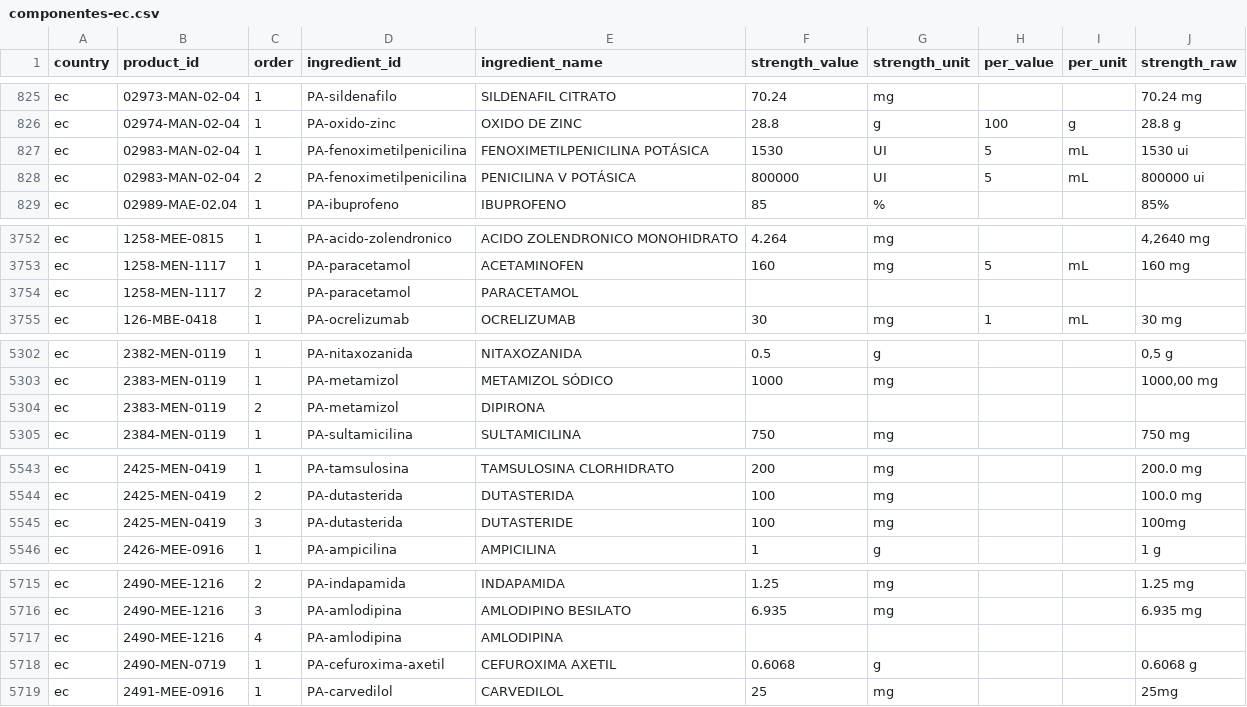
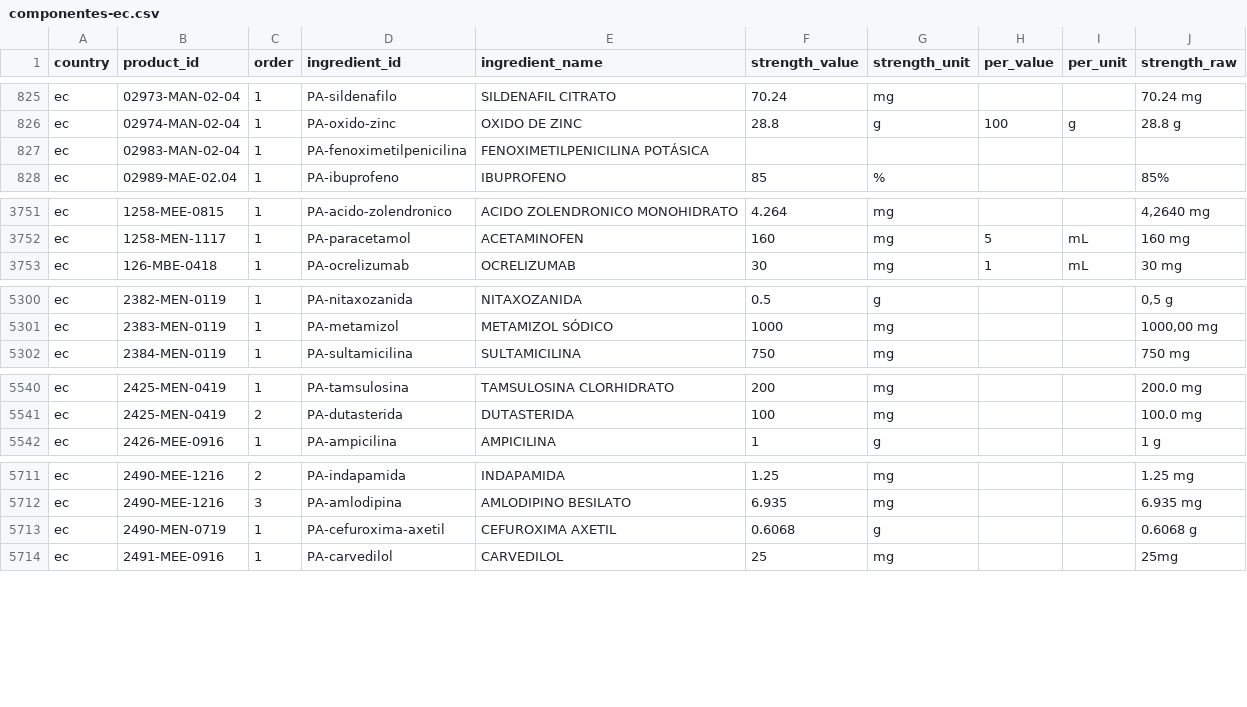
Before and after one commit to bypabloc/medicamentos, a CSV file: componentes-ec.csv, drawn as a sheet; only a part is shown, gaps mark what is left out; the diff covers the shown part only.

Commit message:
fix: une los principios repetidos de un producto de Ecuador
- Ocho productos repetían un principio (sal y nombre base, o la misma fila dos veces): queda una fila con el primer nombre.
- La cantidad es la única informada; si se contradicen (02983-MAN-02-04: 1530 UI y 800000 UI) queda vacía y la concentración sale del texto de la fuente (300.000 UI/5 mL).
- build.py aplica la regla solo a Ecuador: en Colombia el diccionario junta sales distintas en PA-cloruro.
- componentes-ec.csv baja de 8 987 a 8 979 filas; products_ec y reporte.json se ajustan.

```diff
--- a/componentes-ec.csv
+++ b/componentes-ec.csv
@@ -826,4 +826,3 @@ ec,02973-MAN-02-04,1,PA-sildenafilo,SILDENAFIL CITRATO,70.24,mg,,,70.24 mg
 ec,02974-MAN-02-04,1,PA-oxido-zinc,OXIDO DE ZINC,28.8,g,100,g,28.8 g
-ec,02983-MAN-02-04,1,PA-fenoximetilpenicilina,FENOXIMETILPENICILINA POTÁSICA,1530,UI,5,mL,1530 ui
-ec,02983-MAN-02-04,2,PA-fenoximetilpenicilina,PENICILINA V POTÁSICA,800000,UI,5,mL,800000 ui
+ec,02983-MAN-02-04,1,PA-fenoximetilpenicilina,FENOXIMETILPENICILINA POTÁSICA,,,,,
 ec,02989-MAE-02.04,1,PA-ibuprofeno,IBUPROFENO,85,%,,,85%
@@ -3753,3 +3752,2 @@ ec,1258-MEE-0815,1,PA-acido-zolendronico,ACIDO ZOLENDRONICO MONOHIDRATO,4.264,mg
 ec,1258-MEN-1117,1,PA-paracetamol,ACETAMINOFEN,160,mg,5,mL,160 mg
-ec,1258-MEN-1117,2,PA-paracetamol,PARACETAMOL,,,,,
 ec,126-MBE-0418,1,PA-ocrelizumab,OCRELIZUMAB,30,mg,1,mL,30 mg
@@ -5303,3 +5301,2 @@ ec,2382-MEN-0119,1,PA-nitaxozanida,NITAXOZANIDA,0.5,g,,,"0,5 g"
 ec,2383-MEN-0119,1,PA-metamizol,METAMIZOL SÓDICO,1000,mg,,,"1000,00 mg"
-ec,2383-MEN-0119,2,PA-metamizol,DIPIRONA,,,,,
 ec,2384-MEN-0119,1,PA-sultamicilina,SULTAMICILINA,750,mg,,,750 mg
@@ -5544,3 +5541,2 @@ ec,2425-MEN-0419,1,PA-tamsulosina,TAMSULOSINA CLORHIDRATO,200,mg,,,200.0 mg
 ec,2425-MEN-0419,2,PA-dutasterida,DUTASTERIDA,100,mg,,,100.0 mg
-ec,2425-MEN-0419,3,PA-dutasterida,DUTASTERIDE,100,mg,,,100mg
 ec,2426-MEE-0916,1,PA-ampicilina,AMPICILINA,1,g,,,1 g
@@ -5716,3 +5712,2 @@ ec,2490-MEE-1216,2,PA-indapamida,INDAPAMIDA,1.25,mg,,,1.25 mg
 ec,2490-MEE-1216,3,PA-amlodipina,AMLODIPINO BESILATO,6.935,mg,,,6.935 mg
-ec,2490-MEE-1216,4,PA-amlodipina,AMLODIPINA,,,,,
 ec,2490-MEN-0719,1,PA-cefuroxima-axetil,CEFUROXIMA AXETIL,0.6068,g,,,0.6068 g
```
Also changed, not shown: 3 removed rows elsewhere in this file, principios-activos.csv, 4 other files.
